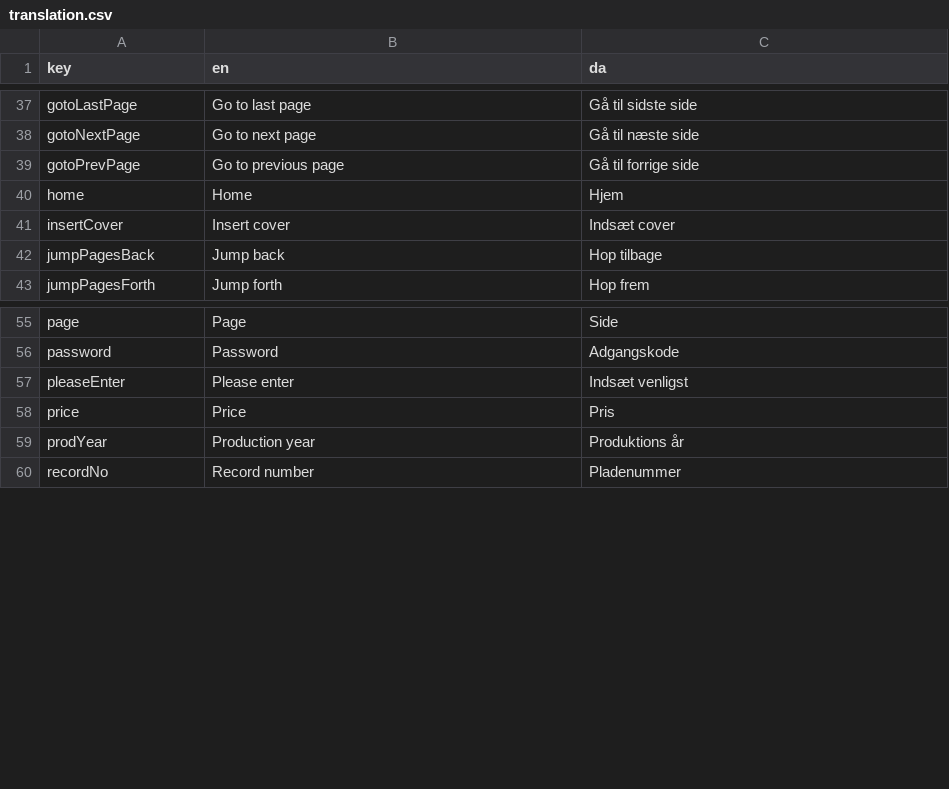
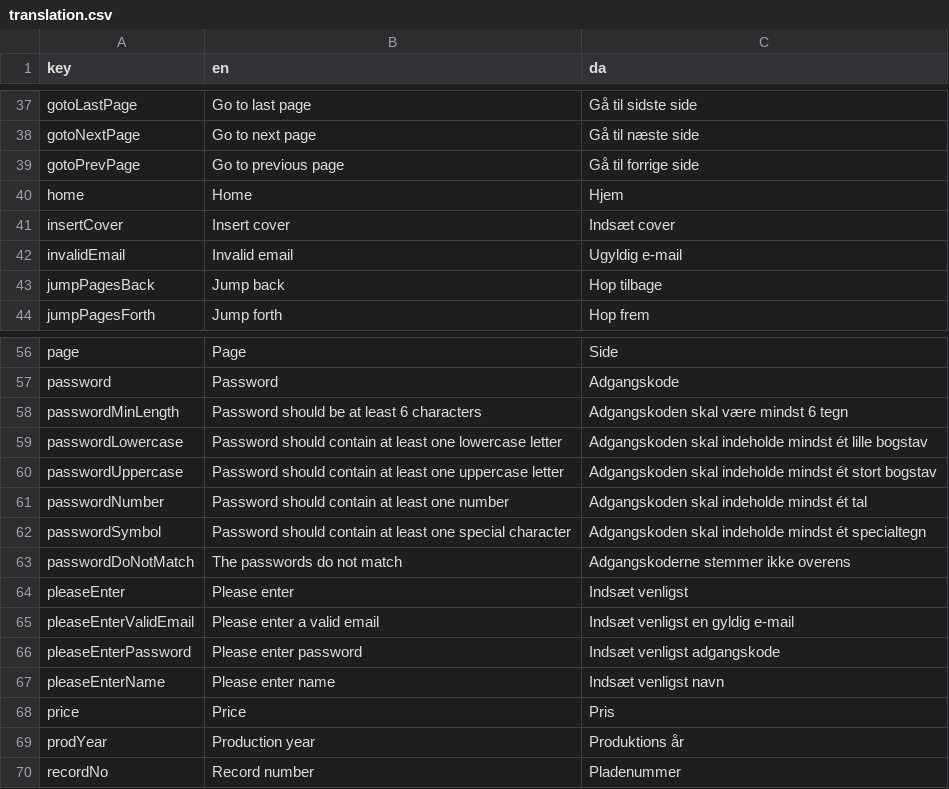
Before and after one commit to jardenna/Records, a CSV file: src/locales/translation.csv, drawn as a sheet; only a part is shown, gaps mark what is left out; the diff names each change by its address in the sheet, - before the commit and + after, or states it on an @@ line.

Commit message:
translation

```diff
--- a/src/locales/translation.csv
+++ b/src/locales/translation.csv
+row 42: invalidEmail | Invalid email | Ugyldig e-mail
+row 58: passwordMinLength | Password should be at least 6 characters | Adgangskoden skal være mindst 6 tegn
+row 59: passwordLowercase | Password should contain at least one lowercase letter | Adgangskoden skal indeholde mindst ét lille bogstav
+row 60: passwordUppercase | Password should contain at least one uppercase letter | Adgangskoden skal indeholde mindst ét stort bogstav
+row 61: passwordNumber | Password should contain at least one number | Adgangskoden skal indeholde mindst ét tal
+row 62: passwordSymbol | Password should contain at least one special character | Adgangskoden skal indeholde mindst ét specialtegn
+row 63: passwordDoNotMatch | The passwords do not match | Adgangskoderne stemmer ikke overens
+row 65: pleaseEnterValidEmail | Please enter a valid email | Indsæt venligst en gyldig e-mail
+row 66: pleaseEnterPassword | Please enter password | Indsæt venligst adgangskode
+row 67: pleaseEnterName | Please enter name | Indsæt venligst navn
```
Also changed, not shown: 1 other file.
